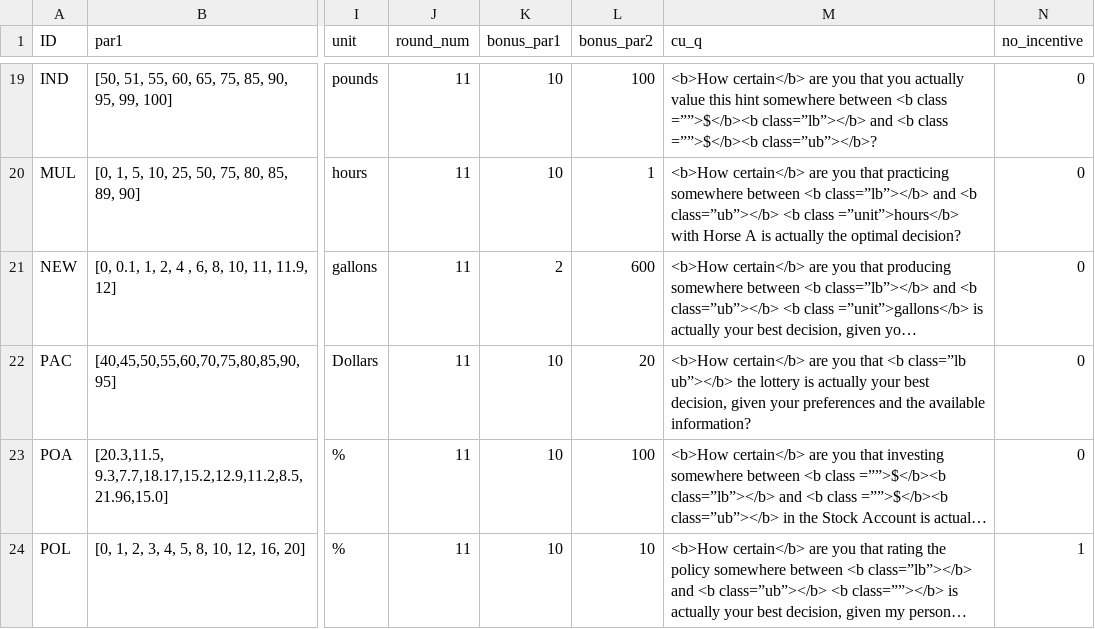
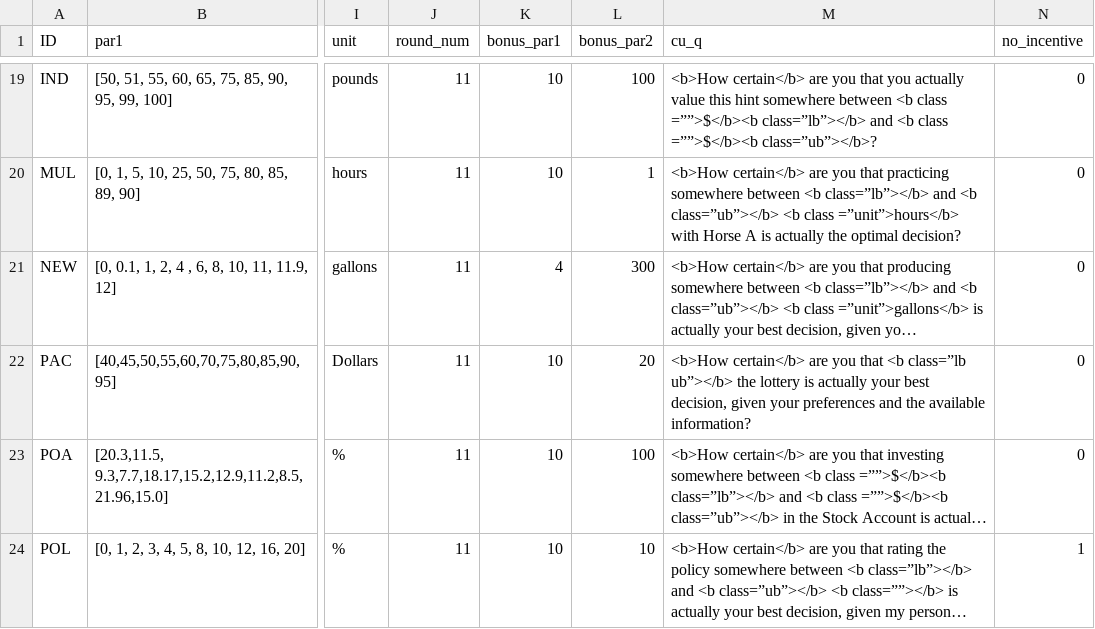
Before and after one commit to jeffreyyang97/Attenuation, a CSV file: Instructions/html/parameters.csv, drawn as a sheet; only a part is shown, gaps mark what is left out; long unchanged cells end in …; the diff names each change by its address in the sheet, - before the commit and + after, or states it on an @@ line.

```diff
--- a/Instructions/html/parameters.csv
+++ b/Instructions/html/parameters.csv
-K21 (bonus_par1): 2
+K21 (bonus_par1): 4
-L21 (bonus_par2): 600
+L21 (bonus_par2): 300
```
Also changed, not shown: 2 other files.
